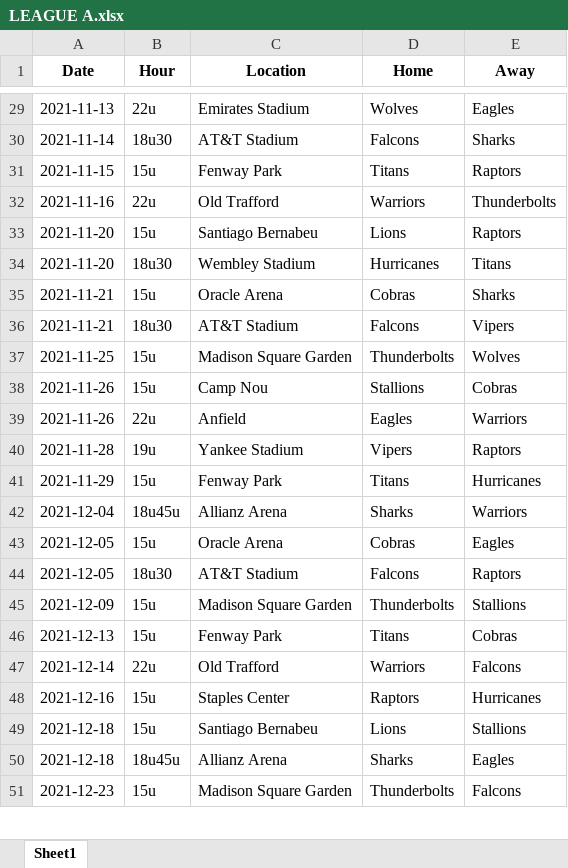
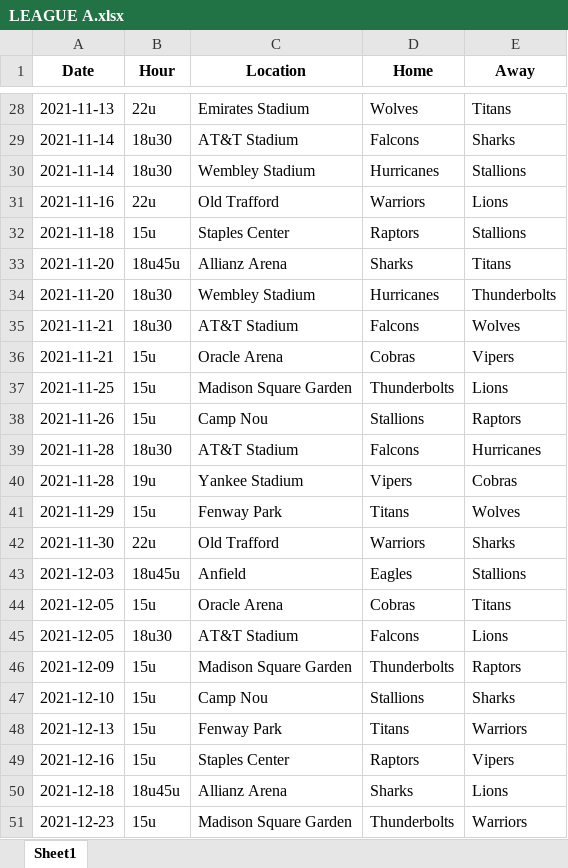
Before and after one commit to sborms/leaguescheduler, an Excel workbook: example_output/LEAGUE A.xlsx, sheet Sheet1, drawn as a sheet; only a part is shown, gaps mark what is left out; values as stored, in another font and other column widths than the file's, no borders; removed rows and columns are numbered as before the commit, all else as after; the diff covers the shown part only; the diff names each change by its address in the sheet, - before the commit and + after, or states it on an @@ line.

```diff
--- a/example_output/LEAGUE A.xlsx (sheet Sheet1)
+++ b/example_output/LEAGUE A.xlsx (sheet Sheet1)
-E28 (Away): Eagles
+E28 (Away): Titans
-row 31: 2021-11-15 | 15u | Fenway Park | Titans | Raptors
+row 30: 2021-11-14 | 18u30 | Wembley Stadium | Hurricanes | Stallions
-E31 (Away): Thunderbolts
+E31 (Away): Lions
+row 32: 2021-11-18 | 15u | Staples Center | Raptors | Stallions
-B33 (Hour): 15u
+B33 (Hour): 18u45u
-C33 (Location): Santiago Bernabeu
+C33 (Location): Allianz Arena
-D33 (Home): Lions
+D33 (Home): Sharks
-E33 (Away): Raptors
+E33 (Away): Titans
-E34 (Away): Titans
+E34 (Away): Thunderbolts
-row 35: 2021-11-21 | 15u | Oracle Arena | Cobras | Sharks
-E35 (Away): Vipers
+E35 (Away): Wolves
+row 36: 2021-11-21 | 15u | Oracle Arena | Cobras | Vipers
-E37 (Away): Wolves
+E37 (Away): Lions
-E38 (Away): Cobras
+E38 (Away): Raptors
-row 39: 2021-11-26 | 22u | Anfield | Eagles | Warriors
+row 39: 2021-11-28 | 18u30 | AT&T Stadium | Falcons | Hurricanes
-E40 (Away): Raptors
+E40 (Away): Cobras
-E41 (Away): Hurricanes
+E41 (Away): Wolves
-row 42: 2021-12-04 | 18u45u | Allianz Arena | Sharks | Warriors
+row 42: 2021-11-30 | 22u | Old Trafford | Warriors | Sharks
+row 43: 2021-12-03 | 18u45u | Anfield | Eagles | Stallions
-E44 (Away): Eagles
+E44 (Away): Titans
-E45 (Away): Raptors
+E45 (Away): Lions
-E46 (Away): Stallions
+E46 (Away): Raptors
+row 47: 2021-12-10 | 15u | Camp Nou | Stallions | Sharks
-E48 (Away): Cobras
+E48 (Away): Warriors
-row 47: 2021-12-14 | 22u | Old Trafford | Warriors | Falcons
-E49 (Away): Hurricanes
+E49 (Away): Vipers
-row 49: 2021-12-18 | 15u | Santiago Bernabeu | Lions | Stallions
-E50 (Away): Eagles
+E50 (Away): Lions
-E51 (Away): Falcons
+E51 (Away): Warriors
```
Also changed, not shown: 27 added rows, 28 removed rows and 114 edited cells elsewhere in this sheet, example_output/LEAGUE B.xlsx, example_output/stats.xlsx, 10 other files.
